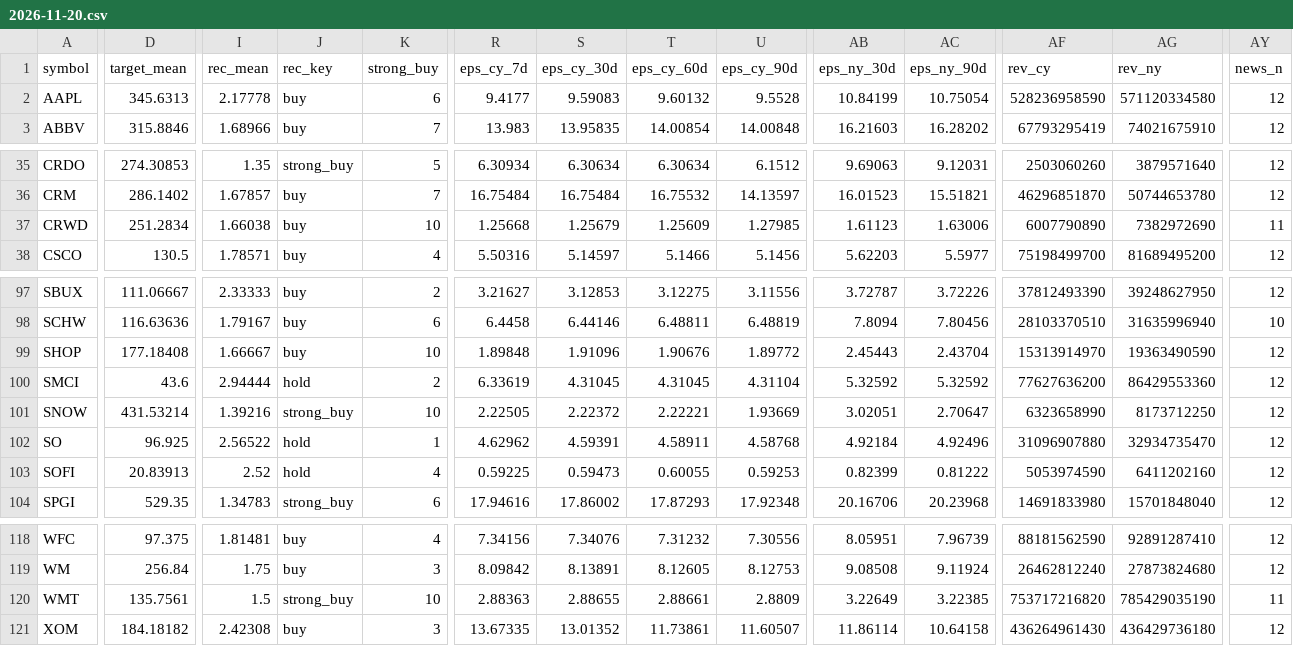
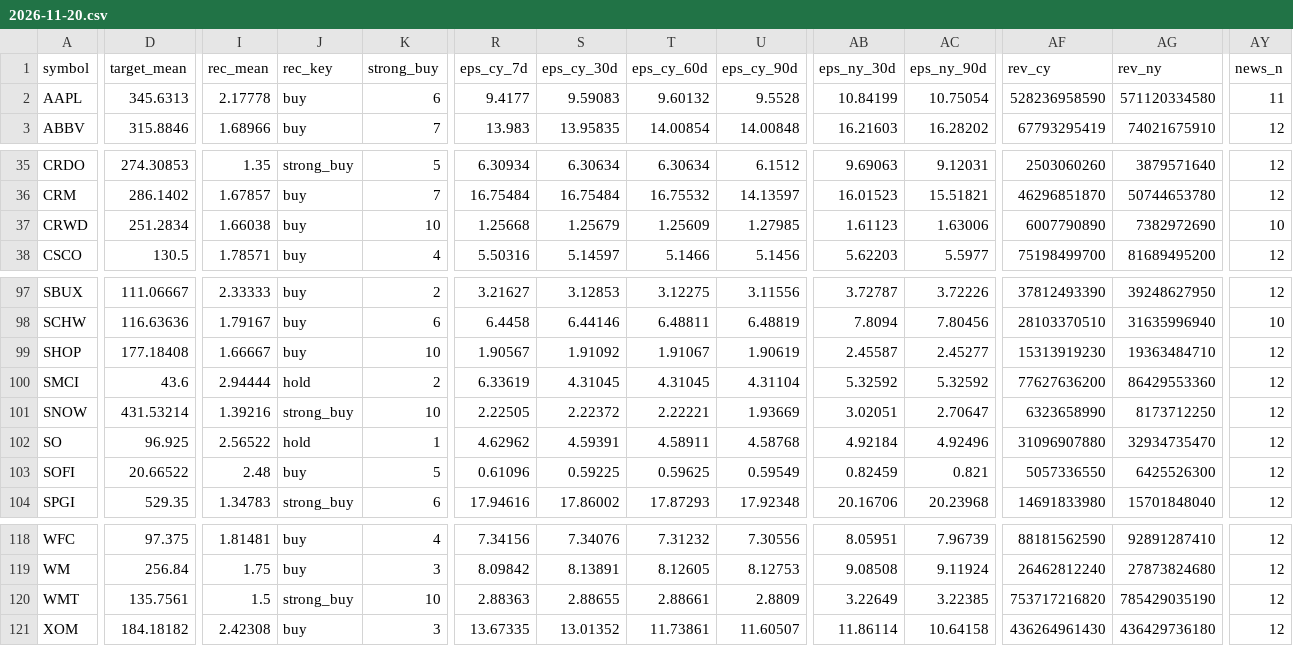
Before and after one commit to Liornim/spmo-market-bridge, a CSV file: core/analysts/2026-11-20.csv, drawn as a sheet; only a part is shown, gaps mark what is left out; the diff covers the shown part only; the diff names each change by its address in the sheet, - before the commit and + after, or states it on an @@ line.

```diff
--- a/core/analysts/2026-11-20.csv
+++ b/core/analysts/2026-11-20.csv
-AY2 (news_n): 12
+AY2 (news_n): 11
-AY37 (news_n): 11
+AY37 (news_n): 10
-R99 (eps_cy_7d): 1.89848
+R99 (eps_cy_7d): 1.90567
-S99 (eps_cy_30d): 1.91096
+S99 (eps_cy_30d): 1.91092
-T99 (eps_cy_60d): 1.90676
+T99 (eps_cy_60d): 1.91067
-U99 (eps_cy_90d): 1.89772
+U99 (eps_cy_90d): 1.90619
-AB99 (eps_ny_30d): 2.45443
+AB99 (eps_ny_30d): 2.45587
-AC99 (eps_ny_90d): 2.43704
+AC99 (eps_ny_90d): 2.45277
-AF99 (rev_cy): 15313914970
+AF99 (rev_cy): 15313919230
-AG99 (rev_ny): 19363490590
+AG99 (rev_ny): 19363484710
-D103 (target_mean): 20.83913
+D103 (target_mean): 20.66522
-I103 (rec_mean): 2.52
+I103 (rec_mean): 2.48
-J103 (rec_key): hold
+J103 (rec_key): buy
-K103 (strong_buy): 4
+K103 (strong_buy): 5
-R103 (eps_cy_7d): 0.59225
+R103 (eps_cy_7d): 0.61096
-S103 (eps_cy_30d): 0.59473
+S103 (eps_cy_30d): 0.59225
-T103 (eps_cy_60d): 0.60055
+T103 (eps_cy_60d): 0.59625
-U103 (eps_cy_90d): 0.59253
+U103 (eps_cy_90d): 0.59549
-AB103 (eps_ny_30d): 0.82399
+AB103 (eps_ny_30d): 0.82459
-AC103 (eps_ny_90d): 0.81222
+AC103 (eps_ny_90d): 0.821
-AF103 (rev_cy): 5053974590
+AF103 (rev_cy): 5057336550
-AG103 (rev_ny): 6411202160
+AG103 (rev_ny): 6425526300
-AY120 (news_n): 11
+AY120 (news_n): 12
```
Also changed, not shown: 61 edited cells elsewhere in this file, 2 other files.
